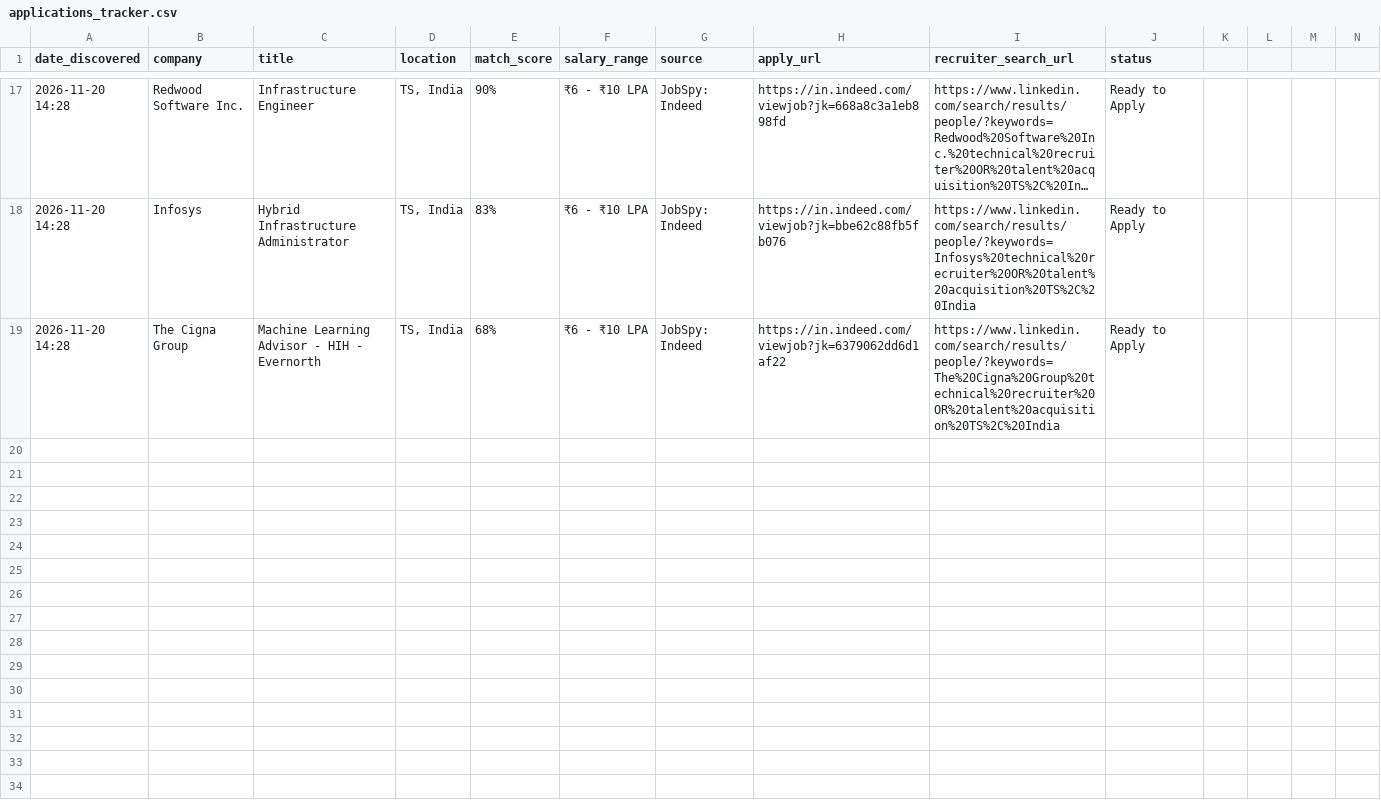
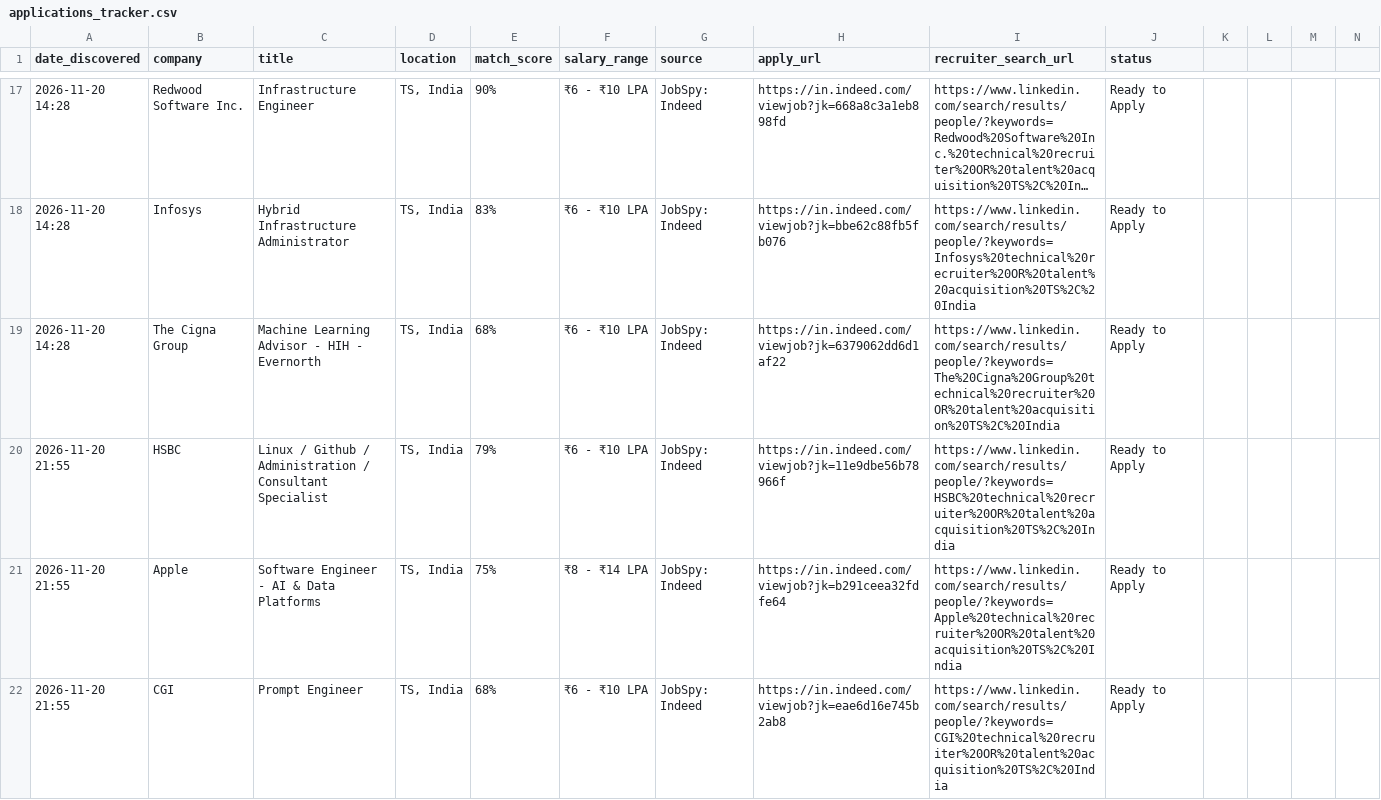
Before and after one commit to PAAVANSAI/JSA, a CSV file: applications_tracker.csv, drawn as a sheet; only a part is shown, gaps mark what is left out; long unchanged cells end in …; rows hold the shown columns only; the diff names each change by its address in the sheet, - before the commit and + after, or states it on an @@ line.

```diff
--- a/applications_tracker.csv
+++ b/applications_tracker.csv
+row 20: 2026-11-20 21:55 | HSBC | Linux / Github / Administration / Consultant Specialist | TS, India | 79% | ₹6 - ₹10 LPA | JobSpy: Indeed | https://in.indeed.com/viewjob?jk=11e9dbe56b78966f | https://www.linkedin.com/search/results/people/?keywords=HSBC%20technical%20recruiter%20OR%20talent%20acquisition%20TS%2C%20India | Ready to Apply
+row 21: 2026-11-20 21:55 | Apple | Software Engineer - AI & Data Platforms | TS, India | 75% | ₹8 - ₹14 LPA | JobSpy: Indeed | https://in.indeed.com/viewjob?jk=b291ceea32fdfe64 | https://www.linkedin.com/search/results/people/?keywords=Apple%20technical%20recruiter%20OR%20talent%20acquisition%20TS%2C%20India | Ready to Apply
+row 22: 2026-11-20 21:55 | CGI | Prompt Engineer | TS, India | 68% | ₹6 - ₹10 LPA | JobSpy: Indeed | https://in.indeed.com/viewjob?jk=eae6d16e745b2ab8 | https://www.linkedin.com/search/results/people/?keywords=CGI%20technical%20recruiter%20OR%20talent%20acquisition%20TS%2C%20India | Ready to Apply
```
Also changed, not shown: 1 other file.
